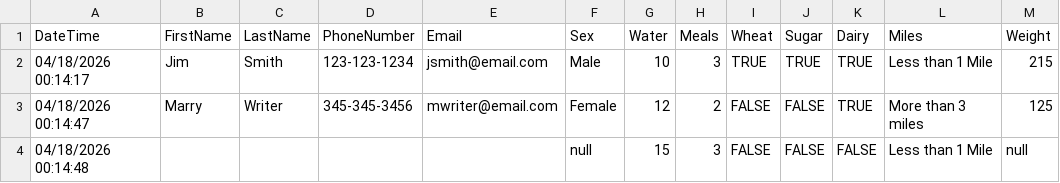
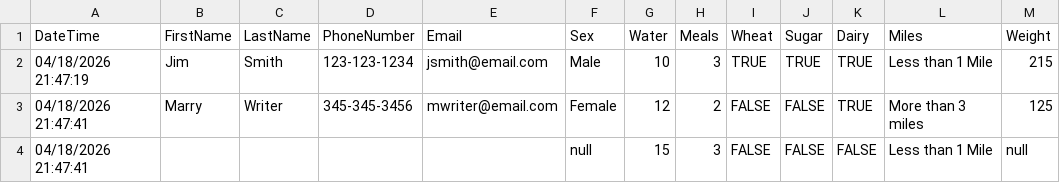
Before and after one commit to AlbertSimpson00/COP3503-object-oriented-programming, a CSV file: projects/projectFour/survey_results.csv, drawn as a sheet.

```diff
--- a/projects/projectFour/survey_results.csv
+++ b/projects/projectFour/survey_results.csv
@@ -1,4 +1,4 @@
 DateTime,FirstName,LastName,PhoneNumber,Email,Sex,Water,Meals,Wheat,Sugar,Dairy,Miles,Weight
-04/18/2026 00:14:17,Jim,Smith,123-123-1234,jsmith@email.com,Male,10,3,TRUE,TRUE,TRUE,Less than 1 Mile,215
-04/18/2026 00:14:47,Marry,Writer,345-345-3456,mwriter@email.com,Female,12,2,FALSE,FALSE,TRUE,More than 3 miles,125
-04/18/2026 00:14:48,,,,,null,15,3,FALSE,FALSE,FALSE,Less than 1 Mile,null
+04/18/2026 21:47:19,Jim,Smith,123-123-1234,jsmith@email.com,Male,10,3,TRUE,TRUE,TRUE,Less than 1 Mile,215
+04/18/2026 21:47:41,Marry,Writer,345-345-3456,mwriter@email.com,Female,12,2,FALSE,FALSE,TRUE,More than 3 miles,125
+04/18/2026 21:47:41,,,,,null,15,3,FALSE,FALSE,FALSE,Less than 1 Mile,null
```
Also changed, not shown: 5 other files.
